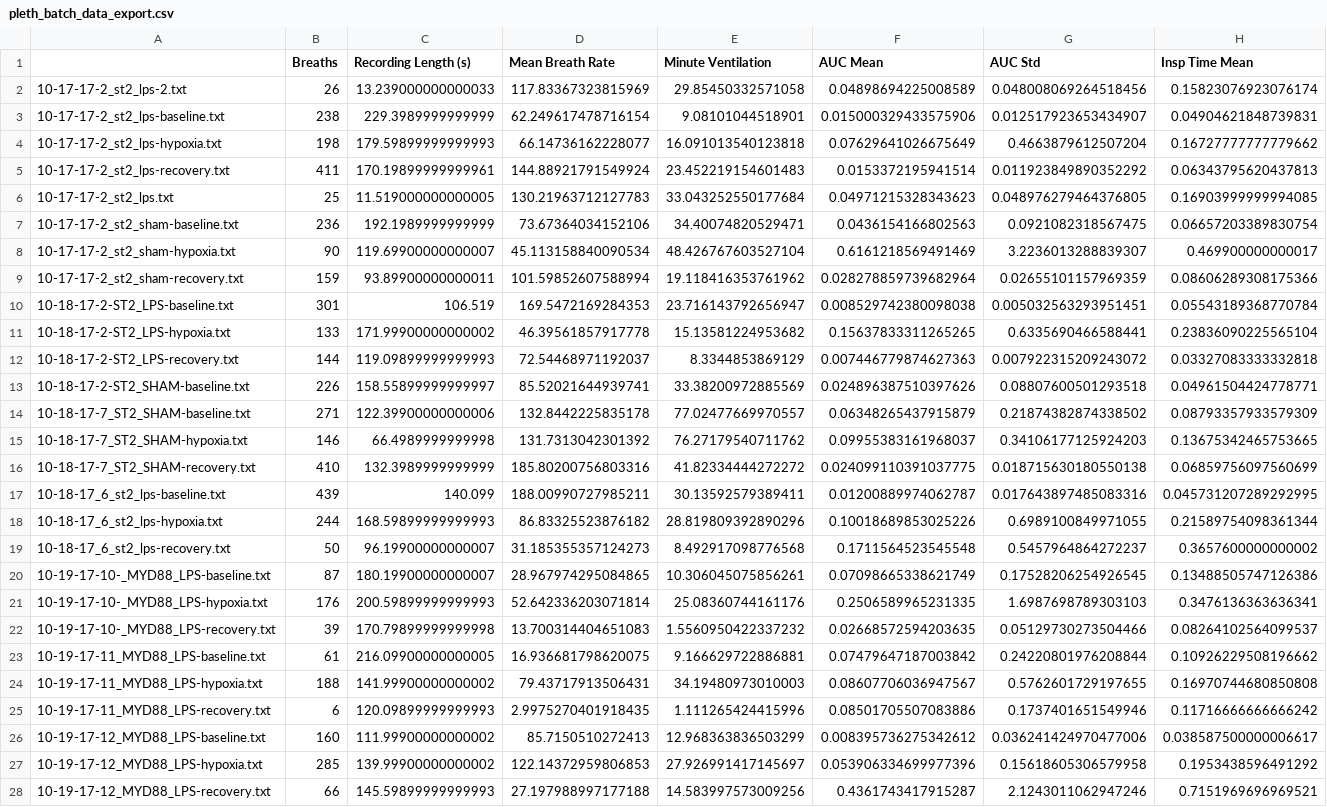
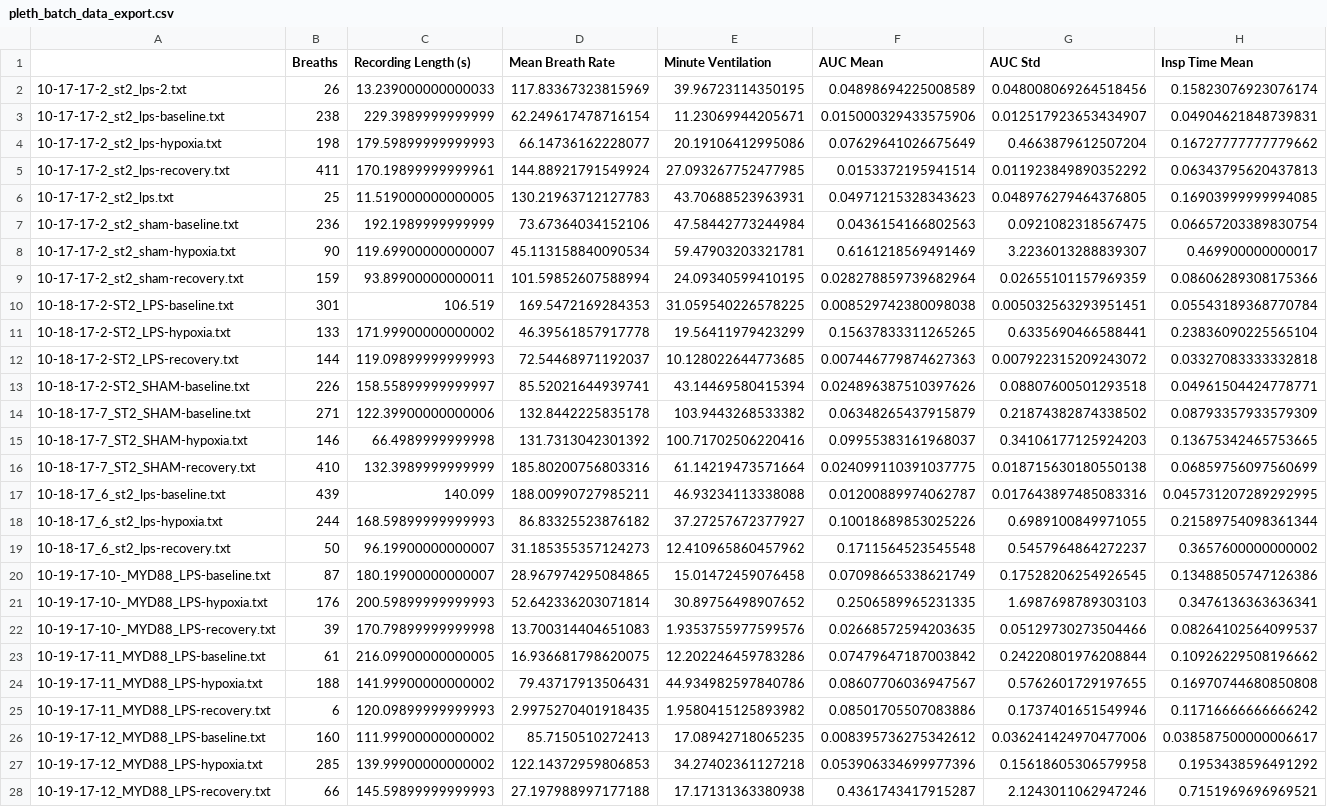
Before and after one commit to drjct/pleth_analysis, a CSV file: pleth_batch_data_export.csv, drawn as a sheet; only a part is shown; the diff covers the shown part only; the diff names each change by its address in the sheet, - before the commit and + after, or states it on an @@ line.

```diff
--- a/pleth_batch_data_export.csv
+++ b/pleth_batch_data_export.csv
-E2 (Minute Ventilation): 29.85450332571058
+E2 (Minute Ventilation): 39.96723114350195
-E3 (Minute Ventilation): 9.08101044518901
+E3 (Minute Ventilation): 11.23069944205671
-E4 (Minute Ventilation): 16.091013540123818
+E4 (Minute Ventilation): 20.19106412995086
-E5 (Minute Ventilation): 23.452219154601483
+E5 (Minute Ventilation): 27.093267752477985
-E6 (Minute Ventilation): 33.043252550177684
+E6 (Minute Ventilation): 43.70688523963931
-E7 (Minute Ventilation): 34.40074820529471
+E7 (Minute Ventilation): 47.58442773244984
-E8 (Minute Ventilation): 48.426767603527104
+E8 (Minute Ventilation): 59.47903203321781
-E9 (Minute Ventilation): 19.118416353761962
+E9 (Minute Ventilation): 24.09340599410195
-E10 (Minute Ventilation): 23.716143792656947
+E10 (Minute Ventilation): 31.059540226578225
-E11 (Minute Ventilation): 15.13581224953682
+E11 (Minute Ventilation): 19.56411979423299
-E12 (Minute Ventilation): 8.3344853869129
+E12 (Minute Ventilation): 10.128022644773685
-E13 (Minute Ventilation): 33.38200972885569
+E13 (Minute Ventilation): 43.14469580415394
-E14 (Minute Ventilation): 77.02477669970557
+E14 (Minute Ventilation): 103.9443268533382
-E15 (Minute Ventilation): 76.27179540711762
+E15 (Minute Ventilation): 100.71702506220416
-E16 (Minute Ventilation): 41.82334444272272
+E16 (Minute Ventilation): 61.14219473571664
-E17 (Minute Ventilation): 30.13592579389411
+E17 (Minute Ventilation): 46.93234113338088
-E18 (Minute Ventilation): 28.819809392890296
+E18 (Minute Ventilation): 37.27257672377927
-E19 (Minute Ventilation): 8.492917098776568
+E19 (Minute Ventilation): 12.410965860457962
-E20 (Minute Ventilation): 10.306045075856261
+E20 (Minute Ventilation): 15.01472459076458
-E21 (Minute Ventilation): 25.08360744161176
+E21 (Minute Ventilation): 30.89756498907652
-E22 (Minute Ventilation): 1.5560950422337232
+E22 (Minute Ventilation): 1.9353755977599576
-E23 (Minute Ventilation): 9.166629722886881
+E23 (Minute Ventilation): 12.202246459783286
-E24 (Minute Ventilation): 34.19480973010003
+E24 (Minute Ventilation): 44.934982597840786
-E25 (Minute Ventilation): 1.111265424415996
+E25 (Minute Ventilation): 1.9580415125893982
-E26 (Minute Ventilation): 12.968363836503299
+E26 (Minute Ventilation): 17.08942718065235
-E27 (Minute Ventilation): 27.926991417145697
+E27 (Minute Ventilation): 34.27402361127218
-E28 (Minute Ventilation): 14.583997573009256
+E28 (Minute Ventilation): 17.17131363380938
```
Also changed, not shown: 21 edited cells elsewhere in this file, 1 other file.
